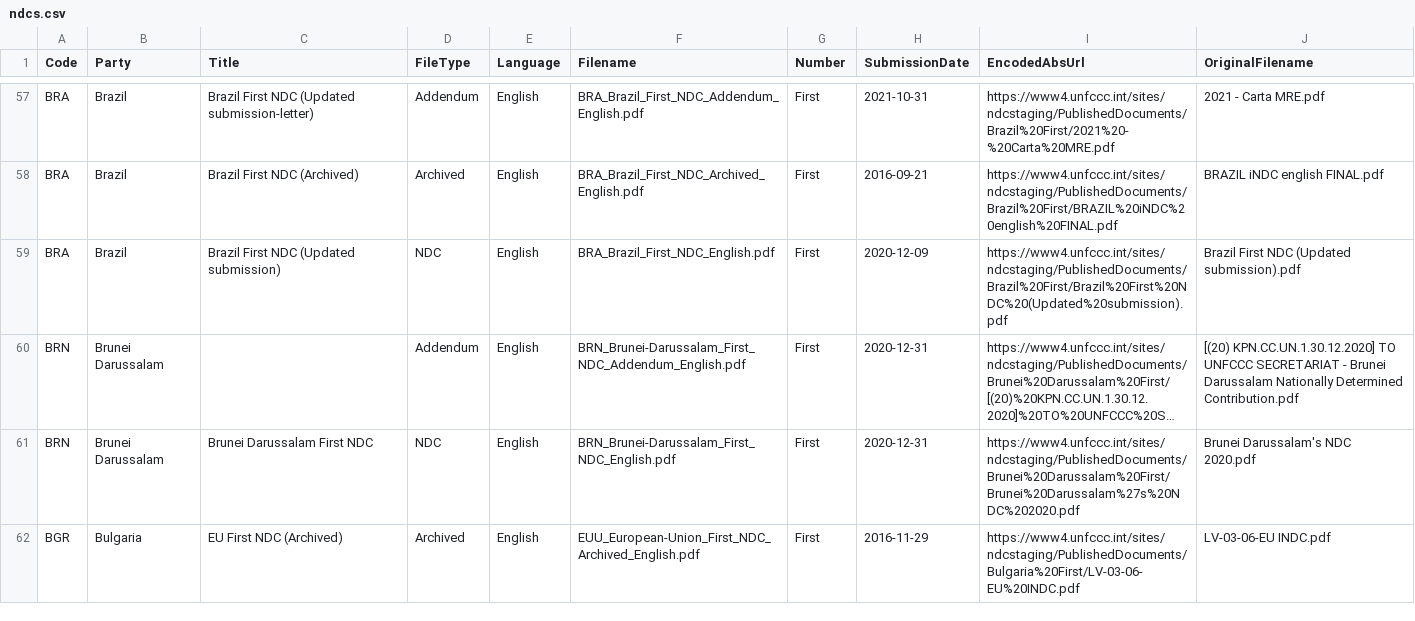
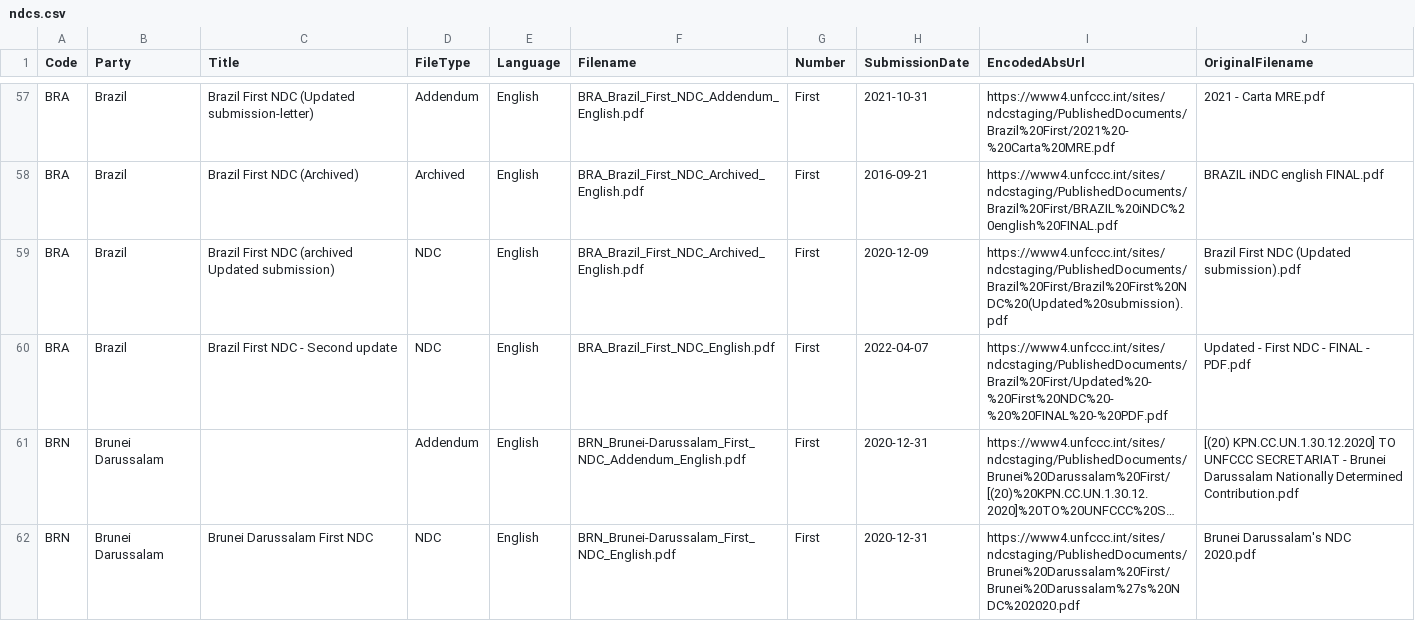
Before and after one commit to openclimatedata/ndcs, a CSV file: data/ndcs.csv, drawn as a sheet; only a part is shown, gaps mark what is left out; the shorter side is filled out with more unchanged rows; long unchanged cells end in …; the diff names each change by its address in the sheet, - before the commit and + after, or states it on an @@ line.

Commit message:
1 row changed
  Code: BRA
    Title: "Brazil First NDC (Updated submission)" => "Brazil First NDC - Second update "
    SubmissionDate: "2020-12-09" => "2022-04-07"
    EncodedAbsUrl: "https://www4.unfccc.int/sites/ndcstaging/PublishedDocuments/Brazil%20First/Brazil%20First%20NDC%20(Updated%20submission).pdf" => "https://www4.unfccc.int/sites/ndcstaging/PublishedDocuments/Brazil%20First/Updated%20-%20First%20NDC%20-%20%20FINAL%20-%20PDF.pdf"
    OriginalFilename: "Brazil First NDC (Updated submission).pdf" => "Updated - First NDC -  FINAL - PDF.pdf"

```diff
--- a/data/ndcs.csv
+++ b/data/ndcs.csv
-C59 (Title): Brazil First NDC (Updated submission)
+C59 (Title): Brazil First NDC (archived Updated submission)
-F59 (Filename): BRA_Brazil_First_NDC_English.pdf
+F59 (Filename): BRA_Brazil_First_NDC_Archived_English.pdf
+row 60: BRA | Brazil | Brazil First NDC - Second update | NDC | English | BRA_Brazil_First_NDC_English.pdf | First | 2022-04-07 | https://www4.unfccc.int/sites/ndcstaging/PublishedDocuments/Brazil%20First/Updated%20-%20First%20NDC%20-%20%20FINAL%20-%20PDF.pdf | Updated - First NDC - FINAL - PDF.pdf
```
